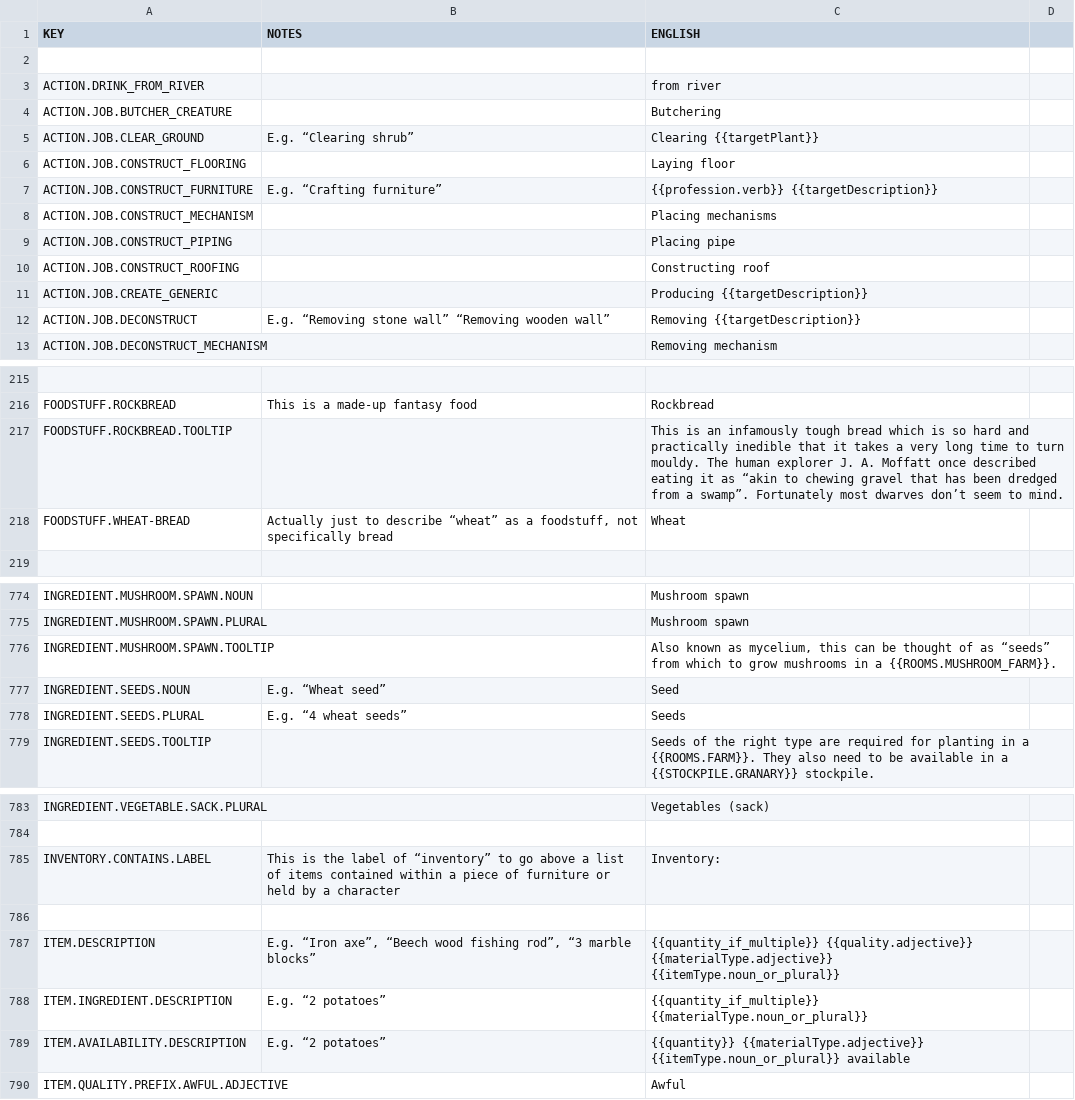
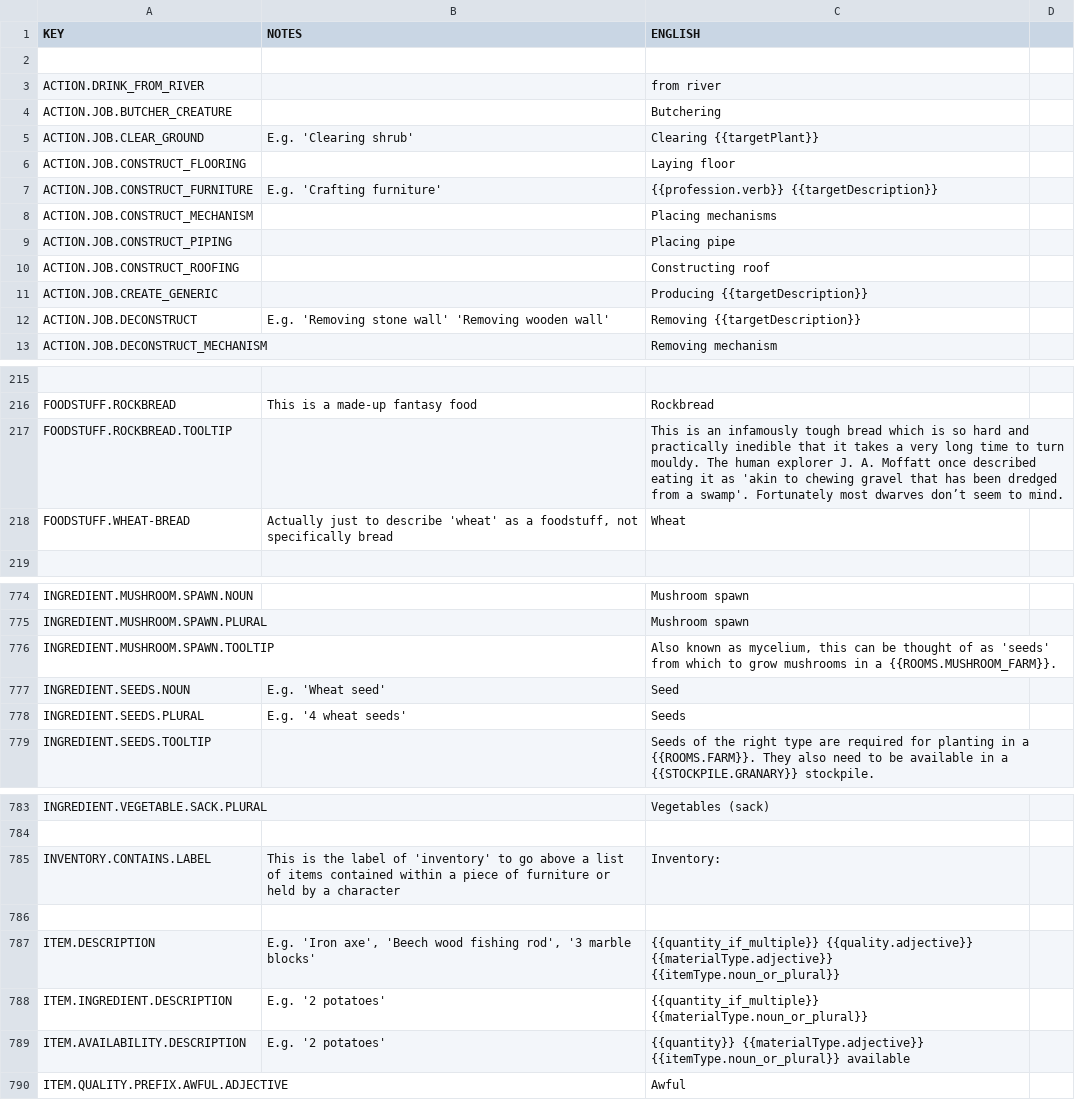
Before and after one commit to rossturner/mountaincore, a CSV file: core/mods/base/translations/translations.csv, drawn as a sheet; only a part is shown, gaps mark what is left out; the diff covers the shown part only; the diff names each change by its address in the sheet, - before the commit and + after, or states it on an @@ line.

```diff
--- a/core/mods/base/translations/translations.csv
+++ b/core/mods/base/translations/translations.csv
-B5 (NOTES): E.g. “Clearing shrub”
+B5 (NOTES): E.g. 'Clearing shrub'
-B7 (NOTES): E.g. “Crafting furniture”
+B7 (NOTES): E.g. 'Crafting furniture'
-B12 (NOTES): E.g. “Removing stone wall” “Removing wooden wall”
+B12 (NOTES): E.g. 'Removing stone wall' 'Removing wooden wall'
-C217 (ENGLISH): …it as “akin to chewing gravel that has been dredged from a swamp”. Fortunately most…
+C217 (ENGLISH): …it as 'akin to chewing gravel that has been dredged from a swamp'. Fortunately most…
-B218 (NOTES): …to describe “wheat” as a…
+B218 (NOTES): …to describe 'wheat' as a…
-C776 (ENGLISH): …of as “seeds” from which…
+C776 (ENGLISH): …of as 'seeds' from which…
-B777 (NOTES): E.g. “Wheat seed”
+B777 (NOTES): E.g. 'Wheat seed'
-B778 (NOTES): E.g. “4 wheat seeds”
+B778 (NOTES): E.g. '4 wheat seeds'
-B785 (NOTES): …label of “inventory” to go…
+B785 (NOTES): …label of 'inventory' to go…
-B787 (NOTES): E.g. “Iron axe”, “Beech wood fishing rod”, “3 marble blocks”
+B787 (NOTES): E.g. 'Iron axe', 'Beech wood fishing rod', '3 marble blocks'
-B788:B789 (NOTES): E.g. “2 potatoes”
+B788:B789 (NOTES): E.g. '2 potatoes'
```
Also changed, not shown: 43 edited cells elsewhere in this file, 2 other files.
